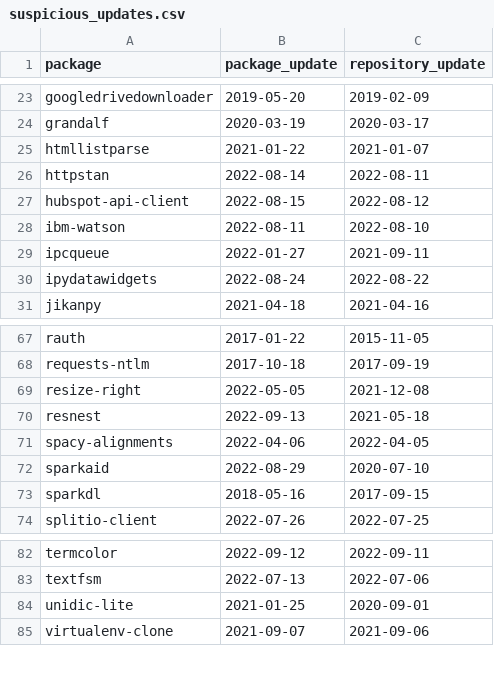
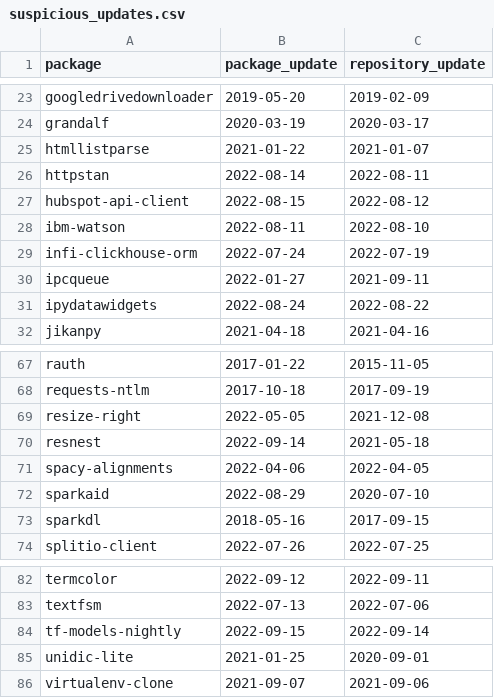
Before and after one commit to trickest/packages, a CSV file: pypi/suspicious_updates.csv, drawn as a sheet; only a part is shown, gaps mark what is left out; the diff covers the shown part only.

```diff
--- a/pypi/suspicious_updates.csv
+++ b/pypi/suspicious_updates.csv
@@ -28,2 +28,3 @@ hubspot-api-client,2022-08-15,2022-08-12
 ibm-watson,2022-08-11,2022-08-10
+infi-clickhouse-orm,2022-07-24,2022-07-19
 ipcqueue,2022-01-27,2021-09-11
@@ -69,3 +69,3 @@ requests-ntlm,2017-10-18,2017-09-19
 resize-right,2022-05-05,2021-12-08
-resnest,2022-09-13,2021-05-18
+resnest,2022-09-14,2021-05-18
 spacy-alignments,2022-04-06,2022-04-05
@@ -83,2 +83,3 @@ termcolor,2022-09-12,2022-09-11
 textfsm,2022-07-13,2022-07-06
+tf-models-nightly,2022-09-15,2022-09-14
 unidic-lite,2021-01-25,2020-09-01
```
Also changed, not shown: 2 added rows, 3 removed rows and 4 edited cells elsewhere in this file, pypi/broken_urls.csv, pypi/mismatching_package_repository.csv, 1 other file.
